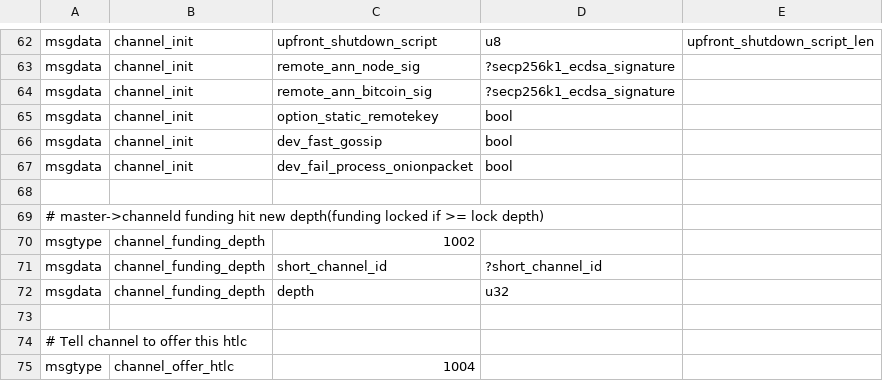
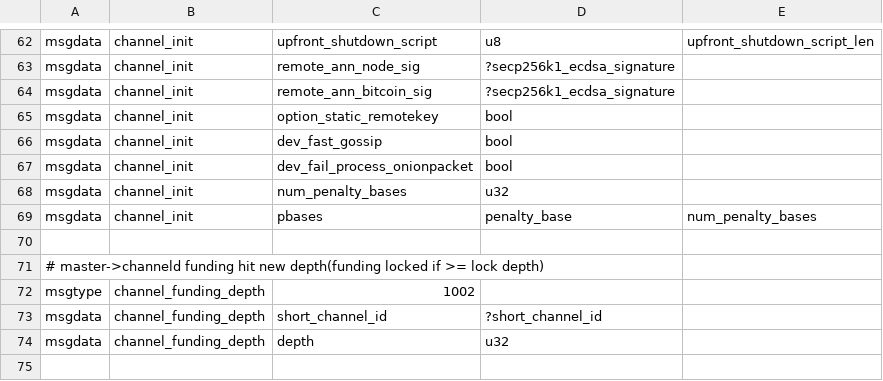
Before and after one commit to ElementsProject/lightning, a CSV file: channeld/channel_wire.csv, drawn as a sheet; only a part is shown, gaps mark what is left out; the shorter side is filled out with more unchanged rows.

Commit message:
channeld: Track penalty_bases internally
`lightningd` passes in all the known penalty_bases when starting a new
`channeld` instance, which tracks them internally, eventually matching them
with revocations and passing them back to `lightningd` so it can create the
penalty transaction. From here it is just a small step to having `channeld`
also generate the penalty transaction if desired.

```diff
--- a/channeld/channel_wire.csv
+++ b/channeld/channel_wire.csv
@@ -67,2 +67,4 @@ msgdata,channel_init,dev_fast_gossip,bool,
 msgdata,channel_init,dev_fail_process_onionpacket,bool,
+msgdata,channel_init,num_penalty_bases,u32,
+msgdata,channel_init,pbases,penalty_base,num_penalty_bases
 
```
Also changed, not shown: 2 other files.
